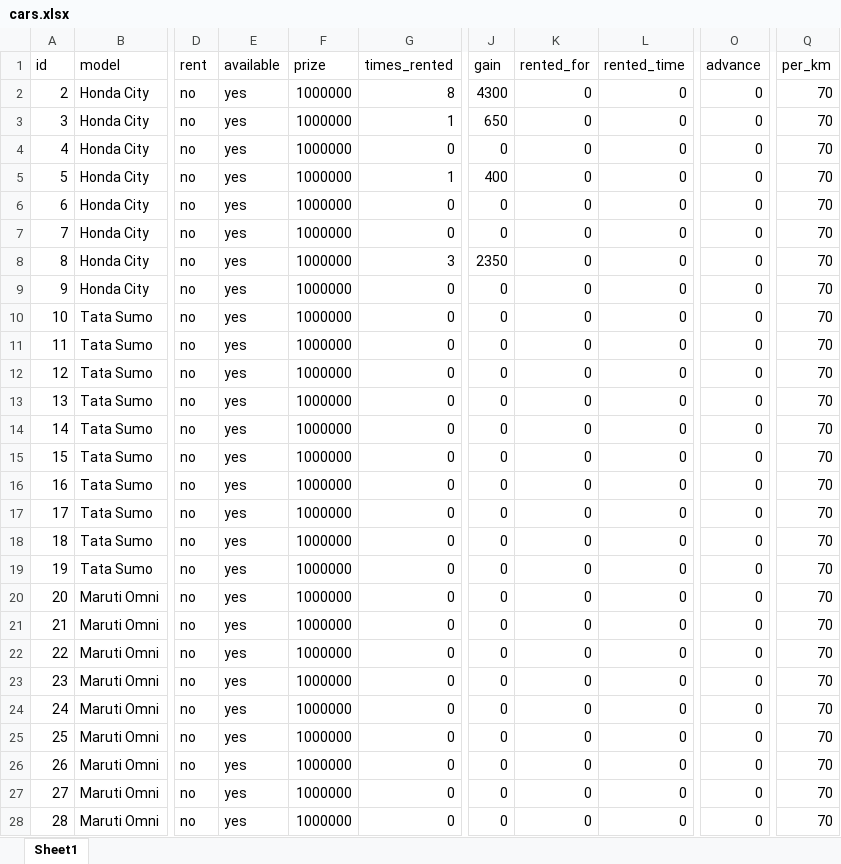
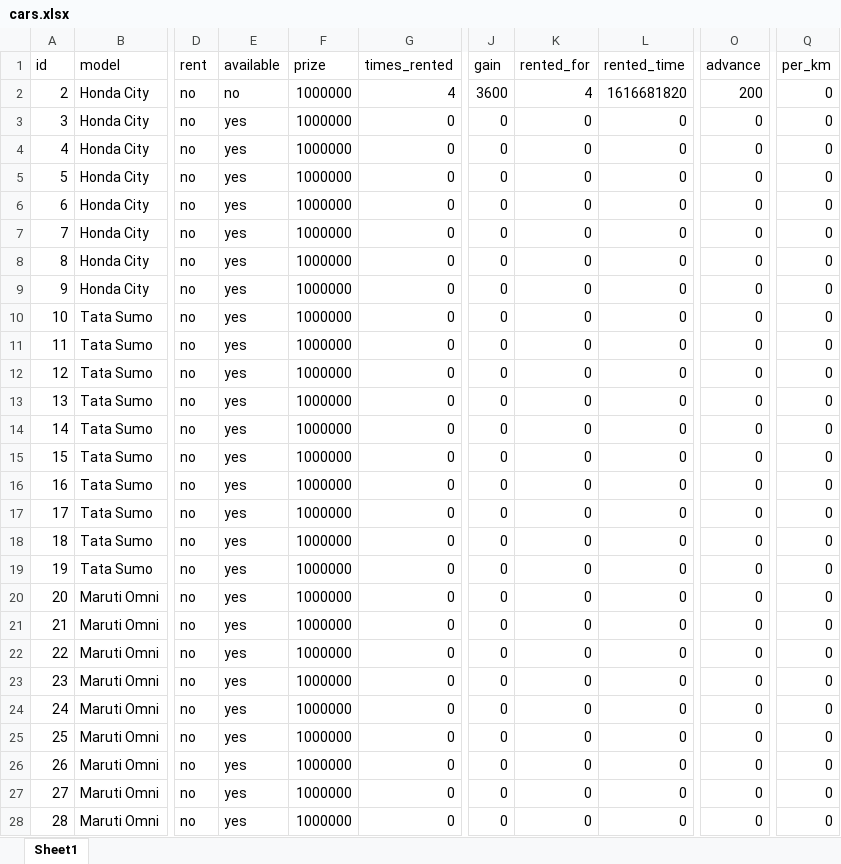
Before and after one commit to kamal7643/gp_project_rent_software, an Excel workbook: cache/cars.xlsx, sheet Sheet1, drawn as a sheet; only a part is shown, gaps mark what is left out; values as stored, in another font and other column widths than the file's, no borders; the diff covers the shown part only; the diff names each change by its address in the sheet, - before the commit and + after, or states it on an @@ line.

```diff
--- a/cache/cars.xlsx (sheet Sheet1)
+++ b/cache/cars.xlsx (sheet Sheet1)
-E2 (available): yes
+E2 (available): no
-G2 (times_rented): 8
+G2 (times_rented): 4
-J2 (gain): 4300
+J2 (gain): 3600
-K2 (rented_for): 0
+K2 (rented_for): 4
-L2 (rented_time): 0
+L2 (rented_time): 1616681820
-O2 (advance): 0
+O2 (advance): 200
-Q2:Q28 (per_km): 70
+Q2:Q28 (per_km): 0
-G3 (times_rented): 1
+G3 (times_rented): 0
-J3 (gain): 650
+J3 (gain): 0
-G5 (times_rented): 1
+G5 (times_rented): 0
-J5 (gain): 400
+J5 (gain): 0
-G8 (times_rented): 3
+G8 (times_rented): 0
-J8 (gain): 2350
+J8 (gain): 0
```
Also changed, not shown: 27 edited cells elsewhere in this sheet, cache/customers.xlsx, 6 other files.
